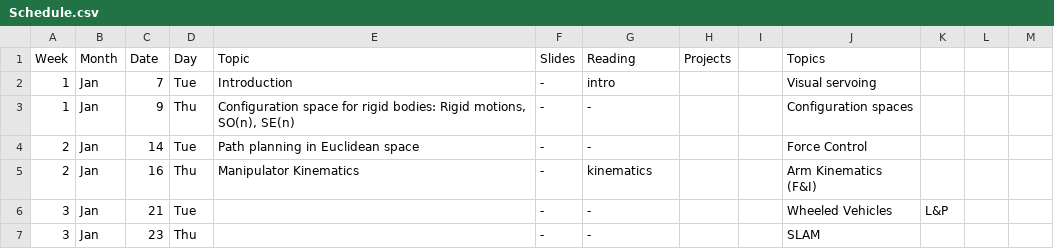
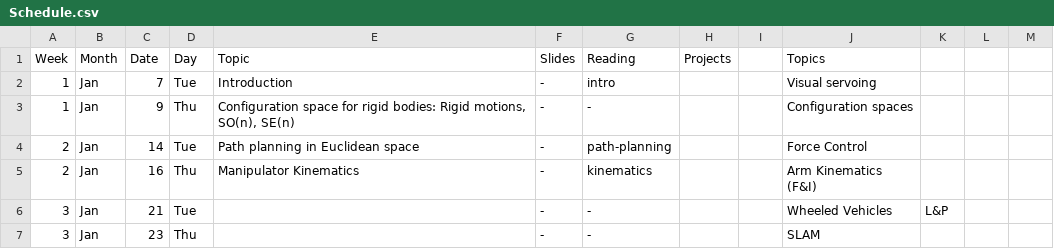
Before and after one commit to dellaert/20S-8803MM, a CSV file: _data/Schedule.csv, drawn as a sheet; only a part is shown.

Commit message:
Path planning readings

```diff
--- a/_data/Schedule.csv
+++ b/_data/Schedule.csv
@@ -3,3 +3,3 @@
 1,Jan,9,Thu,"Configuration space for rigid bodies: Rigid motions, SO(n), SE(n) ",-,-,,,Configuration spaces,,,
-2,Jan,14,Tue,Path planning in Euclidean space,-,-,,,Force Control,,,
+2,Jan,14,Tue,Path planning in Euclidean space,-,path-planning,,,Force Control,,,
 2,Jan,16,Thu,Manipulator Kinematics,-,kinematics,,,Arm Kinematics (F&I),,,
```
Also changed, not shown: 1 other file.
